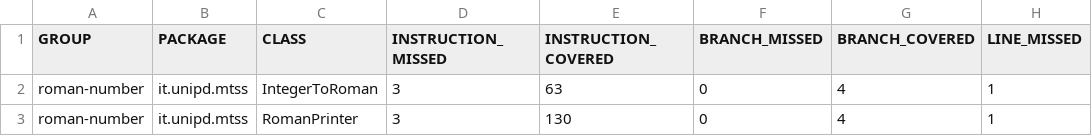
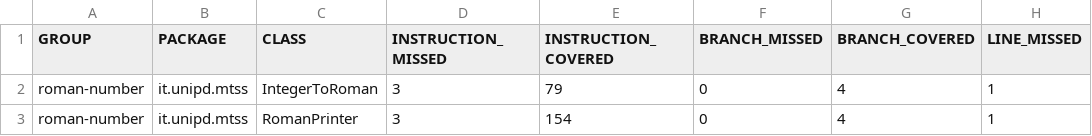
Before and after one commit to unrealyozora/MTSS-Assignment2, a CSV file: jacoco/jacoco.csv, drawn as a sheet; only a part is shown; the diff names each change by its address in the sheet, - before the commit and + after, or states it on an @@ line.

```diff
--- a/jacoco/jacoco.csv
+++ b/jacoco/jacoco.csv
-E2 (INSTRUCTION_COVERED): 63
+E2 (INSTRUCTION_COVERED): 79
-E3 (INSTRUCTION_COVERED): 130
+E3 (INSTRUCTION_COVERED): 154
```
Also changed, not shown: 10 other files.
